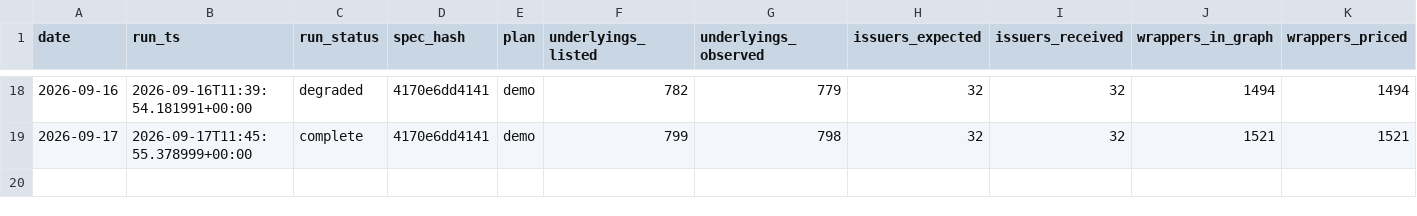
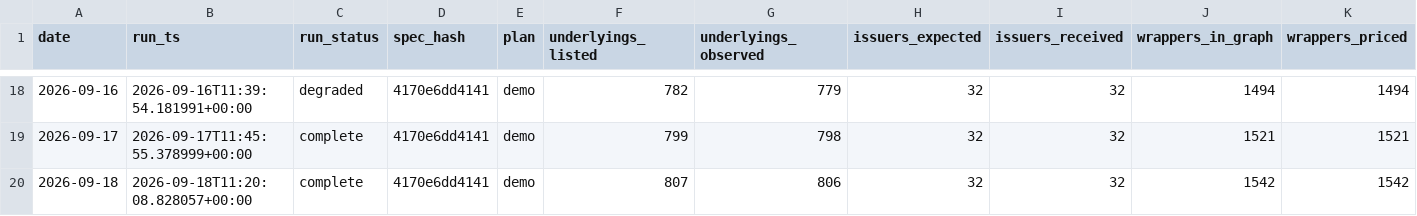
Before and after one commit to alecmessino/crypto-conviction-monitor, a CSV file: ledger/rwa_runs.csv, drawn as a sheet; only a part is shown, gaps mark what is left out; rows hold the shown columns only; the diff names each change by its address in the sheet, - before the commit and + after, or states it on an @@ line.

```diff
--- a/ledger/rwa_runs.csv
+++ b/ledger/rwa_runs.csv
+row 20: 2026-09-18 | 2026-09-18T11:20:08.828057+00:00 | complete | 4170e6dd4141 | demo | 807 | 806 | 32 | 32 | 1542 | 1542
```
Also changed, not shown: ledger/dex.csv, ledger/index.csv, 17 other files.
